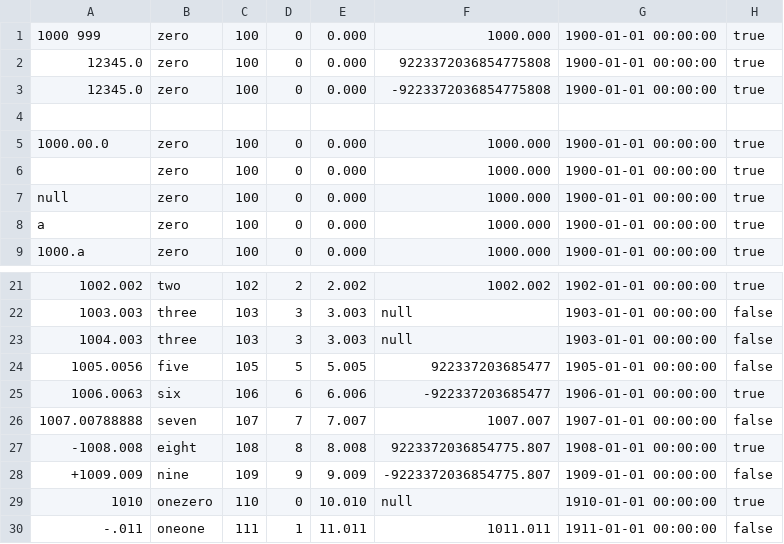
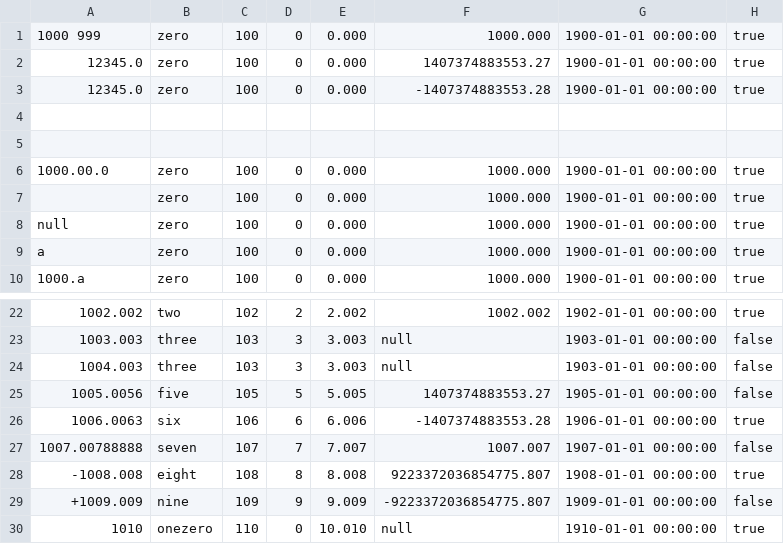
Before and after one commit to RoCEPool/RapidsSE, a CSV file: DATA/Datums/decimal.csv, drawn as a sheet; only a part is shown, gaps mark what is left out; the shorter side is filled out with more unchanged rows.

Commit message:
One test had large decimal value which was not being detected as invalid. Fixed the data in the test.

```diff
--- a/DATA/Datums/decimal.csv
+++ b/DATA/Datums/decimal.csv
@@ -1,4 +1,5 @@
 1000 999,zero,100,0,0.000,1000.000,1900-01-01 00:00:00,true
-12345.0,zero,100,0,0.000,9223372036854775808,1900-01-01 00:00:00,true
-12345.0,zero,100,0,0.000,-9223372036854775808,1900-01-01 00:00:00,true
+12345.0,zero,100,0,0.000,1407374883553.27,1900-01-01 00:00:00,true
+12345.0,zero,100,0,0.000,-1407374883553.28,1900-01-01 00:00:00,true
+
 
@@ -23,4 +24,4 @@ a,zero,100,0,0.000,1000.000,1900-01-01 00:00:00,true
   1004.003,three,103,3,3.003,null,1903-01-01 00:00:00,false
-1005.0056,five,105,5,5.005,922337203685477,1905-01-01 00:00:00,false
-1006.0063,six,106,6,6.006,-922337203685477,1906-01-01 00:00:00,true
+1005.0056,five,105,5,5.005,1407374883553.27,1905-01-01 00:00:00,false
+1006.0063,six,106,6,6.006,-1407374883553.28,1906-01-01 00:00:00,true
 1007.00788888    ,seven,107,7,7.007,1007.007,1907-01-01 00:00:00,false
```
